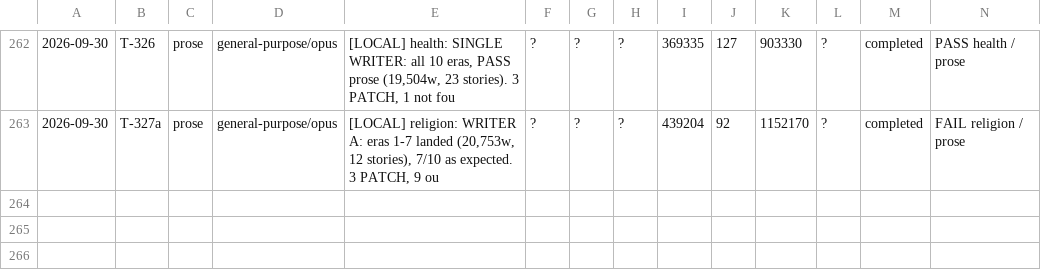
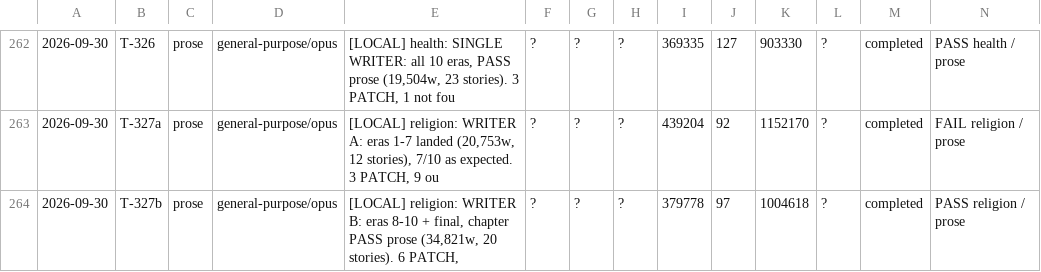
Before and after one commit to jonnystokes/USA-History-grid-book, a TSV file: control/usage-log.tsv, drawn as a sheet; only a part is shown, gaps mark what is left out; the diff names each change by its address in the sheet, - before the commit and + after, or states it on an @@ line.

```diff
--- a/control/usage-log.tsv
+++ b/control/usage-log.tsv
+row 264: 2026-09-30 | T-327b | prose | general-purpose/opus | [LOCAL] religion: WRITER B: eras 8-10 + final, chapter PASS prose (34,821w, 20 stories). 6 PATCH, | ? | ? | ? | 379778 | 97 | 1004618 | ? | completed | PASS religion / prose
```
Also changed, not shown: 5 other files.
